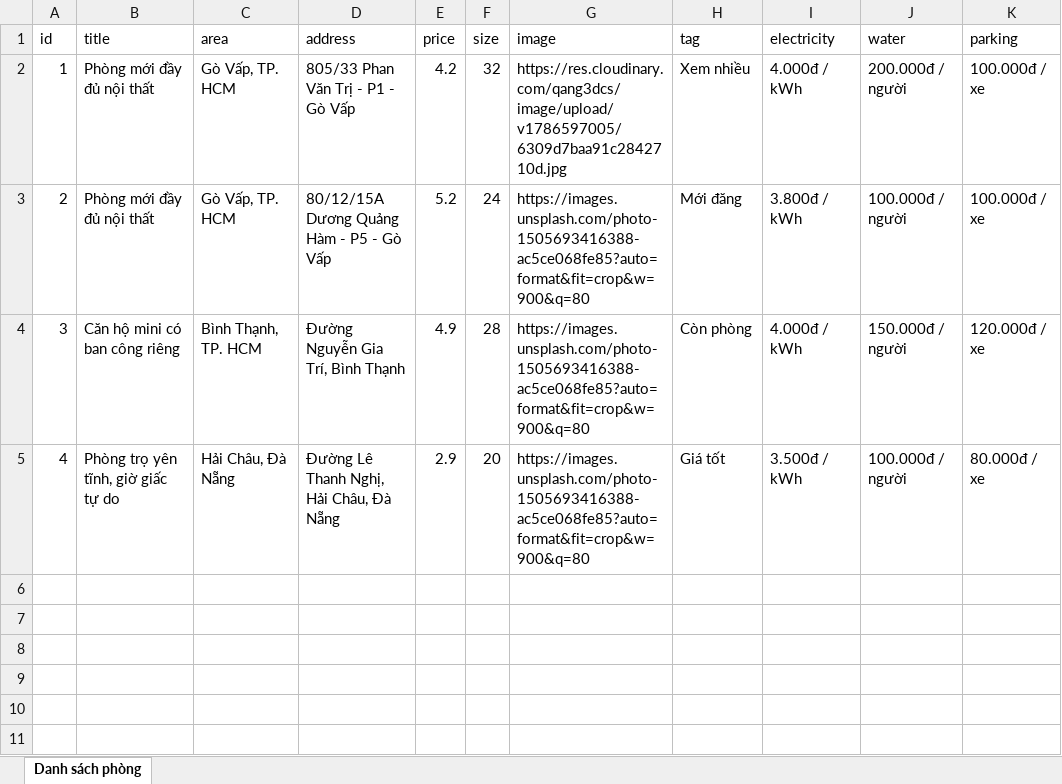
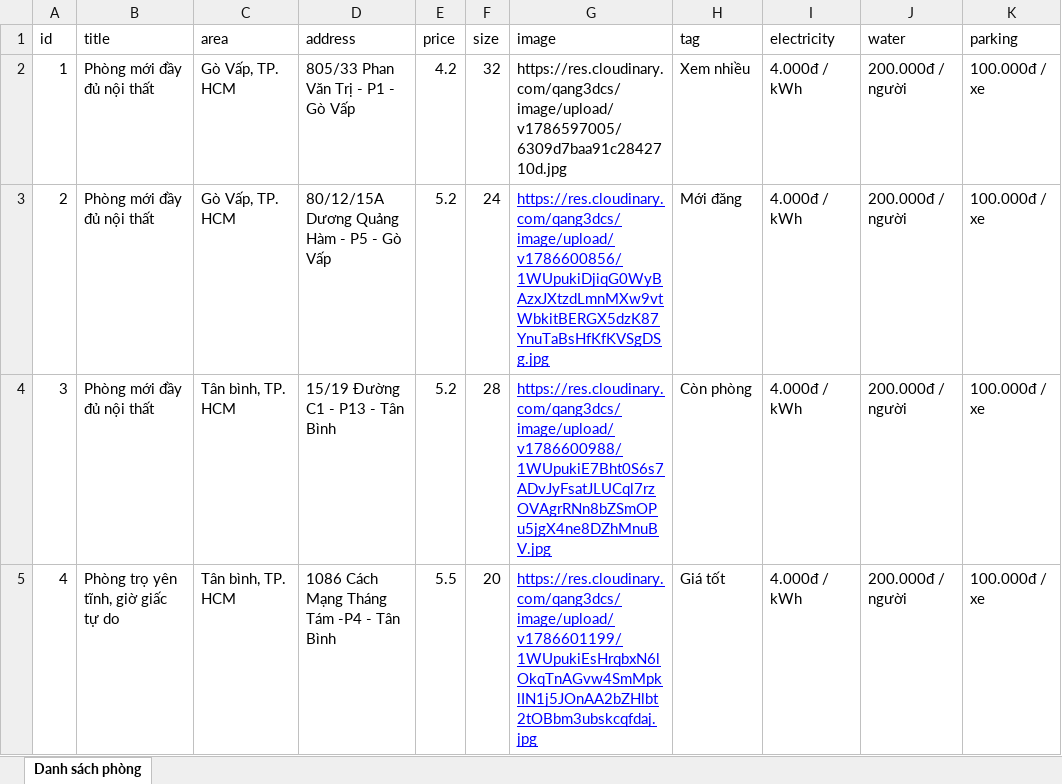
Before and after one commit to nguyentai300597/home-city, an Excel workbook: public/rooms.xlsx, sheet Danh sách phòng, drawn as a sheet; only a part is shown; values as stored, in another font and other column widths than the file's, no borders; the diff names each change by its address in the sheet, - before the commit and + after, or states it on an @@ line.

Commit message:
update file excel v2

```diff
--- a/public/rooms.xlsx (sheet Danh sách phòng)
+++ b/public/rooms.xlsx (sheet Danh sách phòng)
-G3 (image): https://images.unsplash.com/photo-1505693416388-ac5ce068fe85?auto=format&fit=crop&w=900&q=80
+G3 (image): https://res.cloudinary.com/qang3dcs/image/upload/v1786600856/1WUpukiDjiqG0WyBAzxJXtzdLmnMXw9vtWbkitBERGX5dzK87YnuTaBsHfKfKVSgDSg.jpg
@@ G3:G5 underline: off → on, text colour: black → #0000FF @@
-I3 (electricity): 3.800đ / kWh
+I3 (electricity): 4.000đ / kWh
-J3 (water): 100.000đ / người
+J3 (water): 200.000đ / người
-B4 (title): Căn hộ mini có ban công riêng
+B4 (title): Phòng mới đầy đủ nội thất
-C4 (area): Bình Thạnh, TP. HCM
+C4 (area): Tân bình, TP. HCM
-D4 (address): Đường Nguyễn Gia Trí, Bình Thạnh
+D4 (address): 15/19 Đường C1 - P13 - Tân Bình
-E4 (price): 4.9
+E4 (price): 5.2
-G4 (image): https://images.unsplash.com/photo-1505693416388-ac5ce068fe85?auto=format&fit=crop&w=900&q=80
+G4 (image): https://res.cloudinary.com/qang3dcs/image/upload/v1786600988/1WUpukiE7Bht0S6s7ADvJyFsatJLUCql7rzOVAgrRNn8bZSmOPu5jgX4ne8DZhMnuBV.jpg
-J4 (water): 150.000đ / người
+J4 (water): 200.000đ / người
-K4 (parking): 120.000đ / xe
+K4 (parking): 100.000đ / xe
-C5 (area): Hải Châu, Đà Nẵng
+C5 (area): Tân bình, TP. HCM
-D5 (address): Đường Lê Thanh Nghị, Hải Châu, Đà Nẵng
+D5 (address): 1086 Cách Mạng Tháng Tám -P4 - Tân Bình
-E5 (price): 2.9
+E5 (price): 5.5
-G5 (image): https://images.unsplash.com/photo-1505693416388-ac5ce068fe85?auto=format&fit=crop&w=900&q=80
+G5 (image): https://res.cloudinary.com/qang3dcs/image/upload/v1786601199/1WUpukiEsHrqbxN6lOkqTnAGvw4SmMpklIN1j5JOnAA2bZHlbt2tOBbm3ubskcqfdaj.jpg
-I5 (electricity): 3.500đ / kWh
+I5 (electricity): 4.000đ / kWh
-J5 (water): 100.000đ / người
+J5 (water): 200.000đ / người
-K5 (parking): 80.000đ / xe
+K5 (parking): 100.000đ / xe
```
